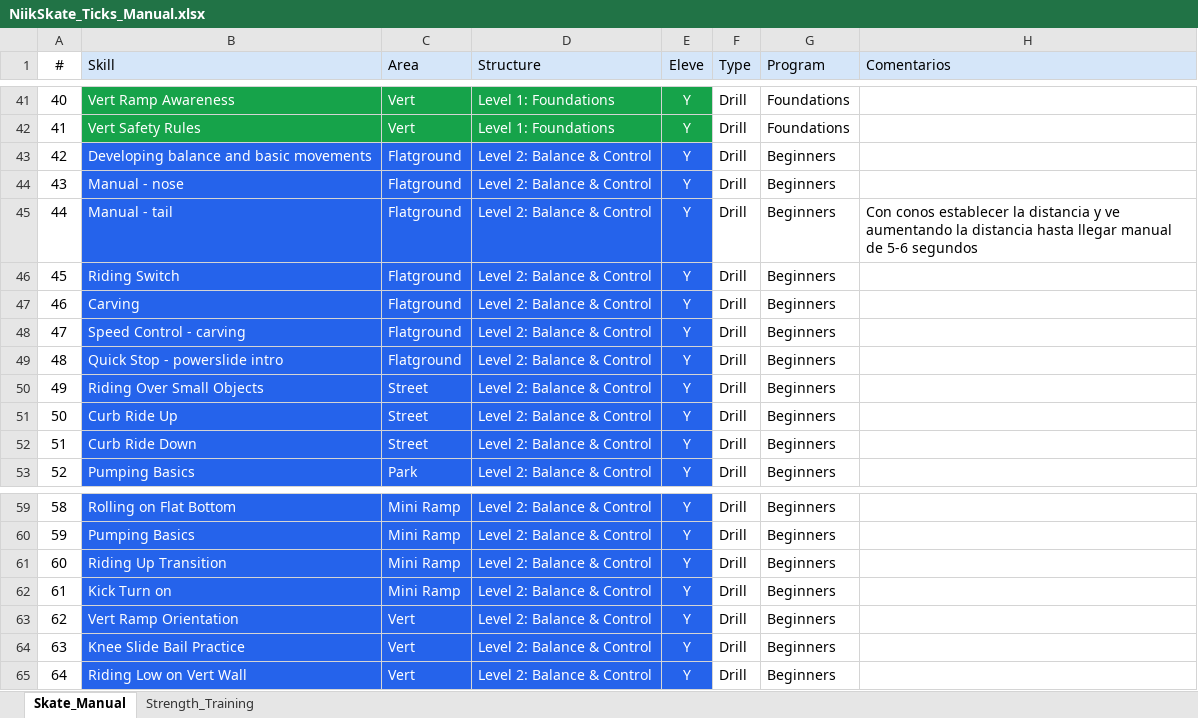
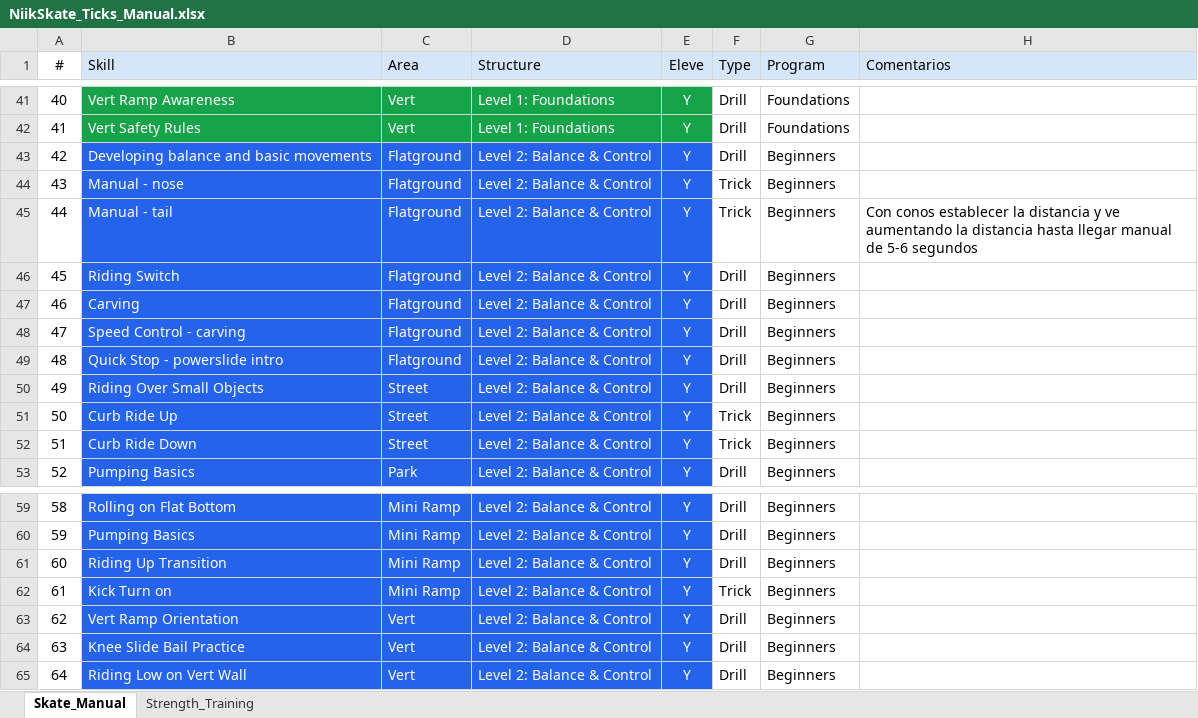
Before and after one commit to rodnunez2312/niikskate, an Excel workbook: data/Niik_source/NiikSkate_Ticks_Manual.xlsx, sheet Skate_Manual, drawn as a sheet; only a part is shown, gaps mark what is left out; values as stored, in another font and other column widths than the file's, no borders; conditional formats not drawn; the diff names each change by its address in the sheet, - before the commit and + after, or states it on an @@ line.

```diff
--- a/data/Niik_source/NiikSkate_Ticks_Manual.xlsx (sheet Skate_Manual)
+++ b/data/Niik_source/NiikSkate_Ticks_Manual.xlsx (sheet Skate_Manual)
-F44:F45 (Type): Drill
+F44:F45 (Type): Trick
-F51:F52 (Type): Drill
+F51:F52 (Type): Trick
-F62 (Type): Drill
+F62 (Type): Trick
```
Also changed, not shown: 15 other files.
